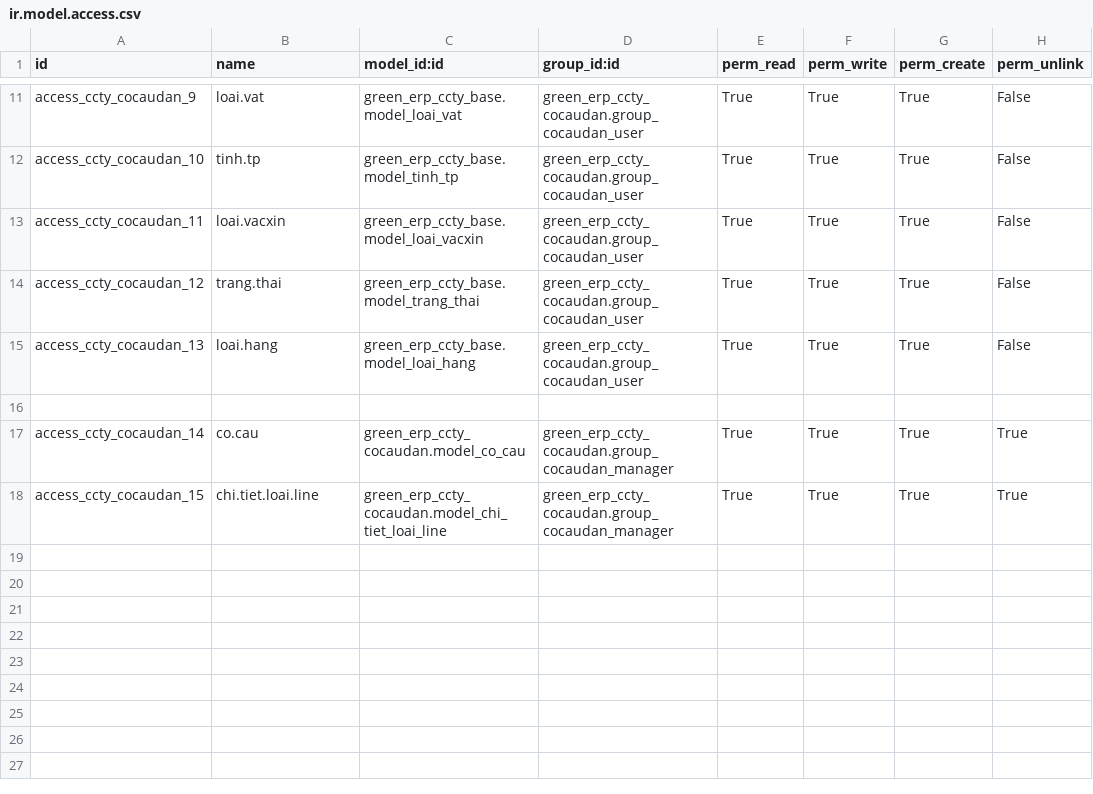
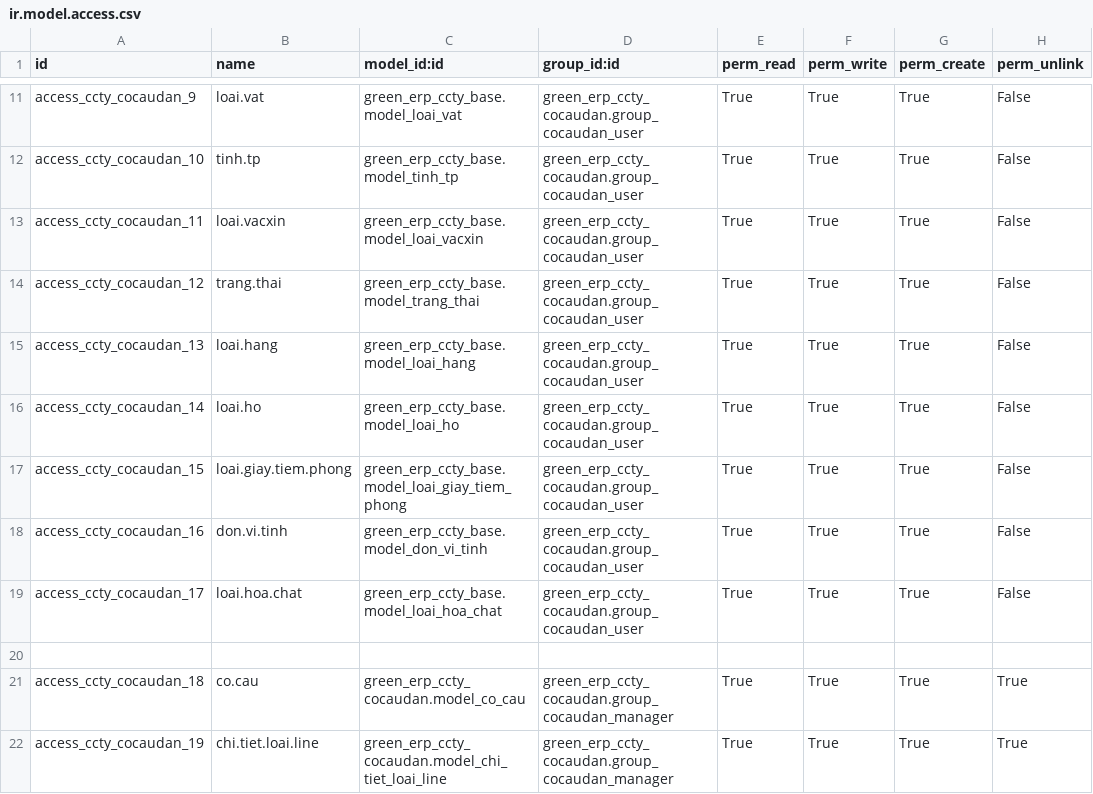
Before and after one commit to minhphung171093/GreenERP_V7, a CSV file: openerp/addons-ccty/green_erp_ccty_cocaudan/security/ir.model.access.csv, drawn as a sheet; only a part is shown, gaps mark what is left out.

```diff
--- a/openerp/addons-ccty/green_erp_ccty_cocaudan/security/ir.model.access.csv
+++ b/openerp/addons-ccty/green_erp_ccty_cocaudan/security/ir.model.access.csv
@@ -15,4 +15,8 @@ access_ccty_cocaudan_12,trang.thai,green_erp_ccty_base.model_trang_thai,green_er
 access_ccty_cocaudan_13,loai.hang,green_erp_ccty_base.model_loai_hang,green_erp_ccty_cocaudan.group_cocaudan_user,True,True,True,False
+access_ccty_cocaudan_14,loai.ho,green_erp_ccty_base.model_loai_ho,green_erp_ccty_cocaudan.group_cocaudan_user,True,True,True,False
+access_ccty_cocaudan_15,loai.giay.tiem.phong,green_erp_ccty_base.model_loai_giay_tiem_phong,green_erp_ccty_cocaudan.group_cocaudan_user,True,True,True,False
+access_ccty_cocaudan_16,don.vi.tinh,green_erp_ccty_base.model_don_vi_tinh,green_erp_ccty_cocaudan.group_cocaudan_user,True,True,True,False
+access_ccty_cocaudan_17,loai.hoa.chat,green_erp_ccty_base.model_loai_hoa_chat,green_erp_ccty_cocaudan.group_cocaudan_user,True,True,True,False
 
-access_ccty_cocaudan_14,co.cau,green_erp_ccty_cocaudan.model_co_cau,green_erp_ccty_cocaudan.group_cocaudan_manager,True,True,True,True
-access_ccty_cocaudan_15,chi.tiet.loai.line,green_erp_ccty_cocaudan.model_chi_tiet_loai_line,green_erp_ccty_cocaudan.group_cocaudan_manager,True,True,True,True
+access_ccty_cocaudan_18,co.cau,green_erp_ccty_cocaudan.model_co_cau,green_erp_ccty_cocaudan.group_cocaudan_manager,True,True,True,True
+access_ccty_cocaudan_19,chi.tiet.loai.line,green_erp_ccty_cocaudan.model_chi_tiet_loai_line,green_erp_ccty_cocaudan.group_cocaudan_manager,True,True,True,True
```
Also changed, not shown: openerp/addons-ccty/green_erp_ccty_base/security/ir.model.access.csv, openerp/addons-ccty/green_erp_ccty_nhapxuatquacanh/security/ir.model.access.csv, 3 other files.
